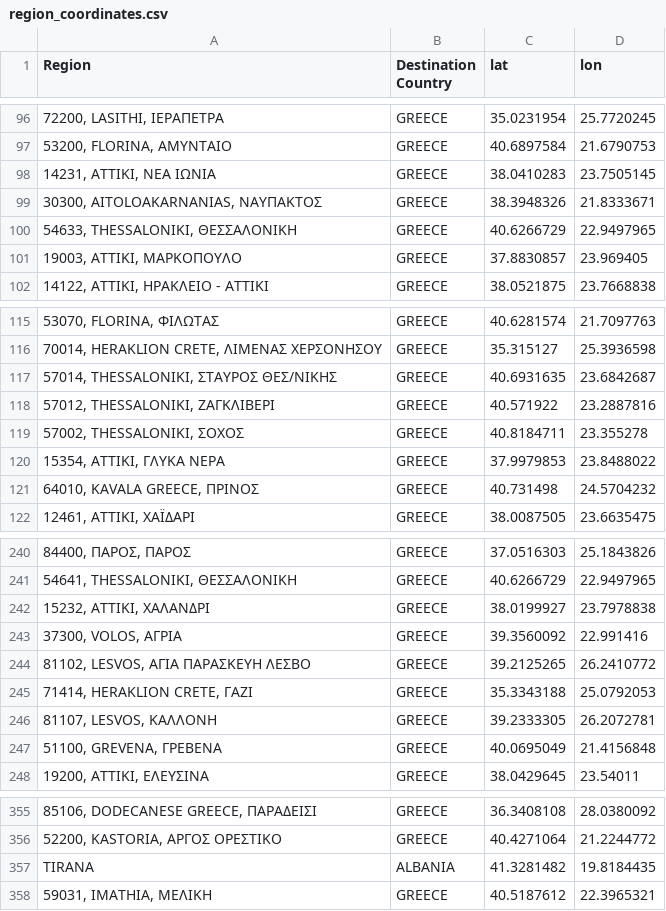
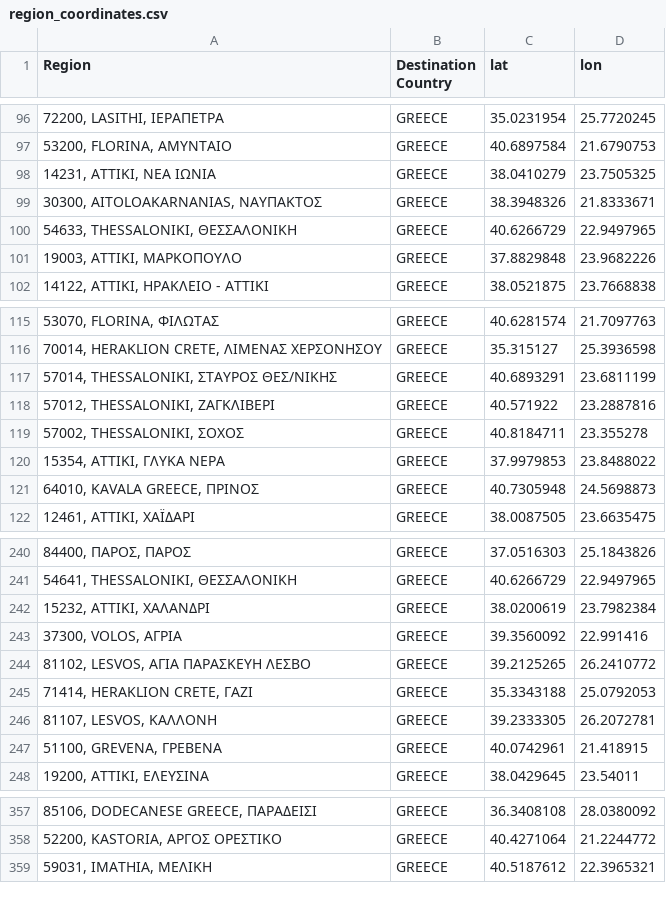
Before and after one commit to FoStavR/dashB_customUI_, a CSV file: Data/region_coordinates.csv, drawn as a sheet; only a part is shown, gaps mark what is left out; removed rows and columns are numbered as before the commit, all else as after; the diff covers the shown part only; the diff names each change by its address in the sheet, - before the commit and + after, or states it on an @@ line.

```diff
--- a/Data/region_coordinates.csv
+++ b/Data/region_coordinates.csv
-C98 (lat): 38.0410283
+C98 (lat): 38.0410279
-D98 (lon): 23.7505145
+D98 (lon): 23.7505325
-C101 (lat): 37.8830857
+C101 (lat): 37.8829848
-D101 (lon): 23.969405
+D101 (lon): 23.9682226
-C117 (lat): 40.6931635
+C117 (lat): 40.6893291
-D117 (lon): 23.6842687
+D117 (lon): 23.6811199
-C121 (lat): 40.731498
+C121 (lat): 40.7305948
-D121 (lon): 24.5704232
+D121 (lon): 24.5698873
-C242 (lat): 38.0199927
+C242 (lat): 38.0200619
-D242 (lon): 23.7978838
+D242 (lon): 23.7982384
-C247 (lat): 40.0695049
+C247 (lat): 40.0742961
-D247 (lon): 21.4156848
+D247 (lon): 21.418915
-row 357: TIRANA | ALBANIA | 41.3281482 | 19.8184435
```
Also changed, not shown: 4 added rows, 2 removed rows and 82 edited cells elsewhere in this file.
